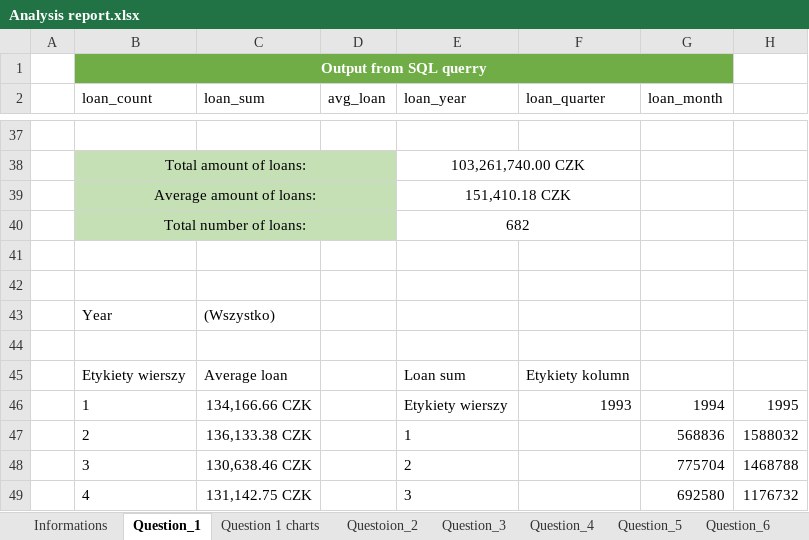
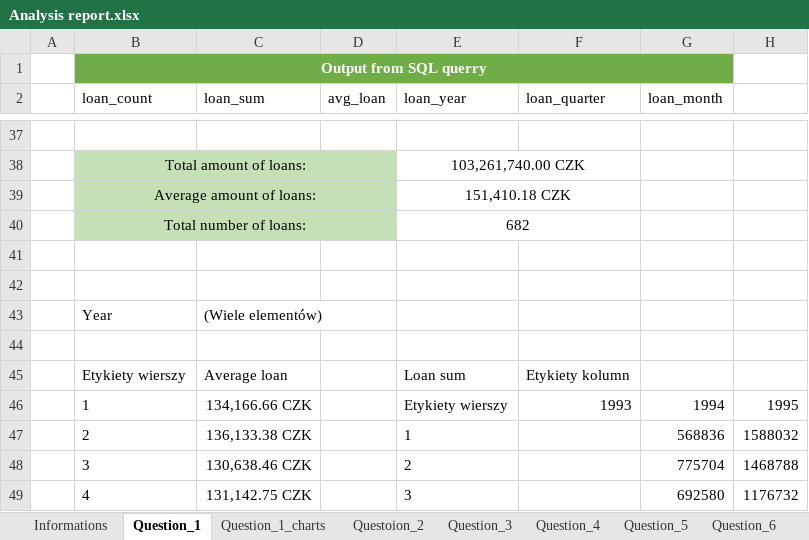
Before and after one commit to ReviIsCoding/CodersLab_Subprojects, an Excel workbook: SQL_module_final_project/Analysis report.xlsx, sheet Question_1, drawn as a sheet; only a part is shown, gaps mark what is left out; values as stored, in another font and other column widths than the file's, no borders; charts and pictures and table styles not drawn; the diff names each change by its address in the sheet, - before the commit and + after, or states it on an @@ line.

```diff
--- a/SQL_module_final_project/Analysis report.xlsx (sheet Question_1)
+++ b/SQL_module_final_project/Analysis report.xlsx (sheet Question_1)
-sheet tab: Question 1 charts
+sheet tab: Question_1_charts
-C43 (loan_sum): (Wszystko)
+C43 (loan_sum): (Wiele elementów)
```
Also changed, not shown: sheet Question_3, sheet Questoion_2, charts or pictures, 4 other files.
